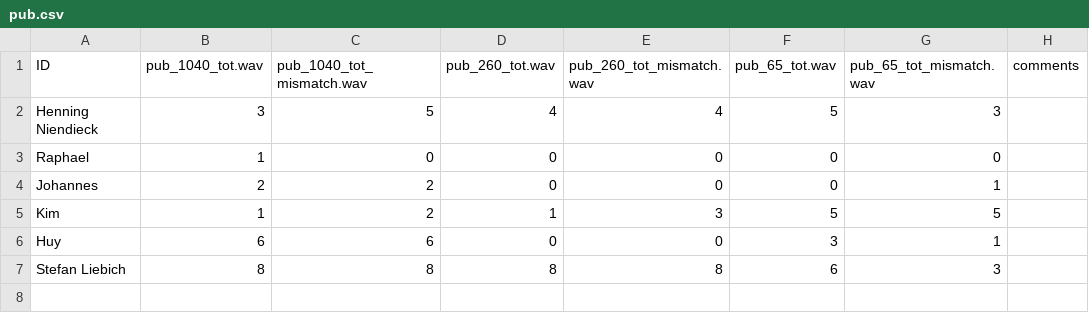
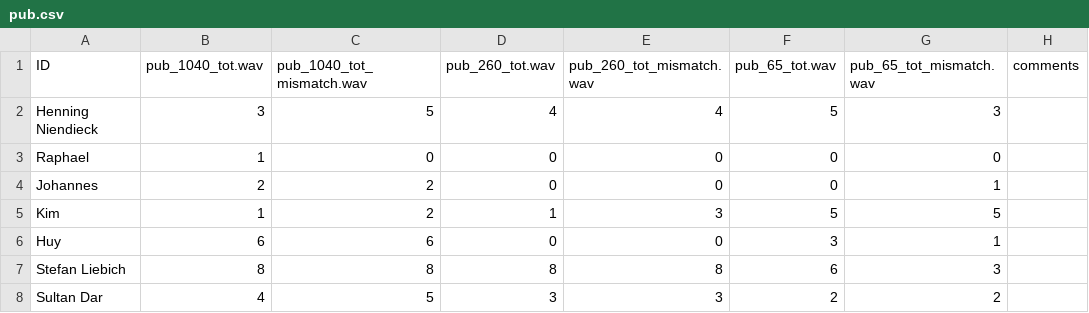
Before and after one commit to nguyen-elevear/bachelor_arbeit, a CSV file: gui_qt/results/filter_pos/pub.csv, drawn as a sheet; the diff names each change by its address in the sheet, - before the commit and + after, or states it on an @@ line.

```diff
--- a/gui_qt/results/filter_pos/pub.csv
+++ b/gui_qt/results/filter_pos/pub.csv
+row 8: Sultan Dar | 4 | 5 | 3 | 3 | 2 | 2
```
Also changed, not shown: gui_qt/results/filter_pos/airplane.csv, gui_qt/results/filter_pos/car.csv, 13 other files.
